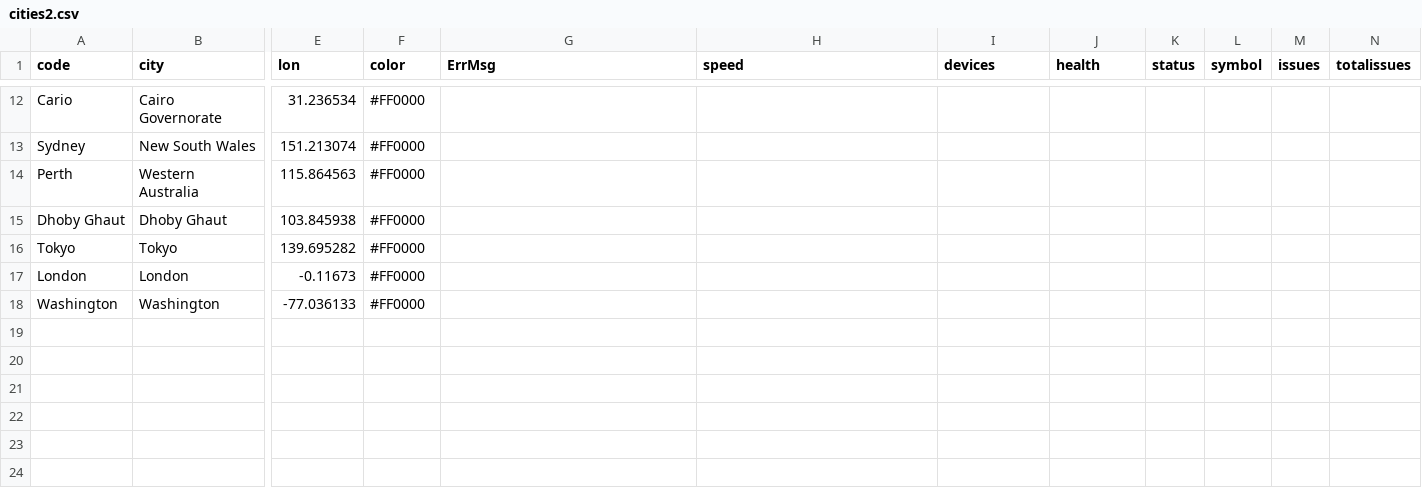
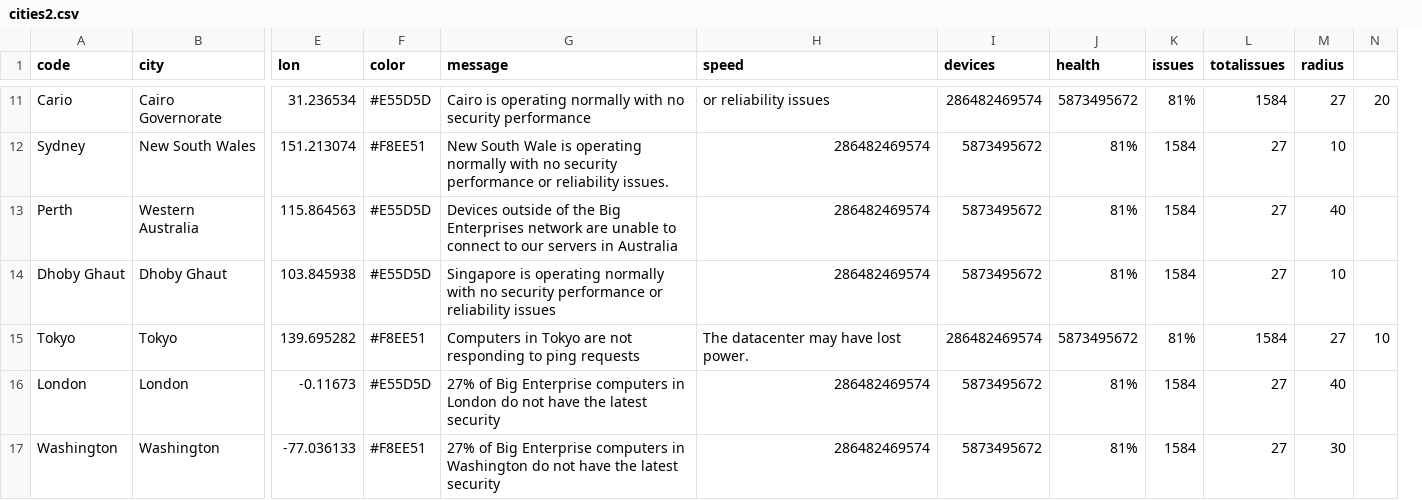
Before and after one commit to rnagella/vast13_challenge2, a CSV file: cities2.csv, drawn as a sheet; only a part is shown, gaps mark what is left out; removed rows and columns are numbered as before the commit, all else as after; the diff covers the shown part only; the diff names each change by its address in the sheet, - before the commit and + after, or states it on an @@ line.

Commit message:
dynamic data input for sparklines, updated cities file used cities2.csv

```diff
--- a/cities2.csv
+++ b/cities2.csv
-column K (status), empty
-column L (symbol), empty
+column M (radius), rows 11-17: 27 | 10 | 40 | 10 | 27 | 40 | 30
+column N, rows 11-15: 20 |  |  |  | 10
-G1: ErrMsg
+G1: message
-F11 (color): #FF0000
+F11 (color): #E55D5D
-G11 (message): (empty)
+G11 (message): Cairo is operating normally with no security performance
-H11 (speed): (empty)
+H11 (speed): or reliability issues
-I11 (devices): (empty)
+I11 (devices): 286482469574
-J11 (health): (empty)
+J11 (health): 5873495672
-K11 (issues): (empty)
+K11 (issues): 81%
-L11 (totalissues): (empty)
+L11 (totalissues): 1584
-F12 (color): #FF0000
+F12 (color): #F8EE51
-G12 (message): (empty)
+G12 (message): New South Wale is operating normally with no security performance or reliability issues.
-H12:H14 (speed): (empty)
+H12:H14 (speed): 286482469574
-I12:I14 (devices): (empty)
+I12:I14 (devices): 5873495672
-J12:J14 (health): (empty)
+J12:J14 (health): 81%
-K12:K14 (issues): (empty)
+K12:K14 (issues): 1584
-L12:L14 (totalissues): (empty)
+L12:L14 (totalissues): 27
-F13:F14 (color): #FF0000
+F13:F14 (color): #E55D5D
-G13 (message): (empty)
+G13 (message): Devices outside of the Big Enterprises network are unable to connect to our servers in Australia
-G14 (message): (empty)
+G14 (message): Singapore is operating normally with no security performance or reliability issues
-F15 (color): #FF0000
+F15 (color): #F8EE51
-G15 (message): (empty)
+G15 (message): Computers in Tokyo are not responding to ping requests
-H15 (speed): (empty)
+H15 (speed): The datacenter may have lost power.
-I15 (devices): (empty)
+I15 (devices): 286482469574
-J15 (health): (empty)
+J15 (health): 5873495672
-K15 (issues): (empty)
+K15 (issues): 81%
-L15 (totalissues): (empty)
+L15 (totalissues): 1584
-F16 (color): #FF0000
+F16 (color): #E55D5D
-G16 (message): (empty)
+G16 (message): 27% of Big Enterprise computers in London do not have the latest security
-H16:H17 (speed): (empty)
+H16:H17 (speed): 286482469574
-I16:I17 (devices): (empty)
+I16:I17 (devices): 5873495672
-J16:J17 (health): (empty)
+J16:J17 (health): 81%
-K16:K17 (issues): (empty)
+K16:K17 (issues): 1584
-L16:L17 (totalissues): (empty)
+L16:L17 (totalissues): 27
-F17 (color): #FF0000
+F17 (color): #F8EE51
-G17 (message): (empty)
+G17 (message): 27% of Big Enterprise computers in Washington do not have the latest security
```
Also changed, not shown: 1 removed row and 63 edited cells elsewhere in this file, 1 other file.
